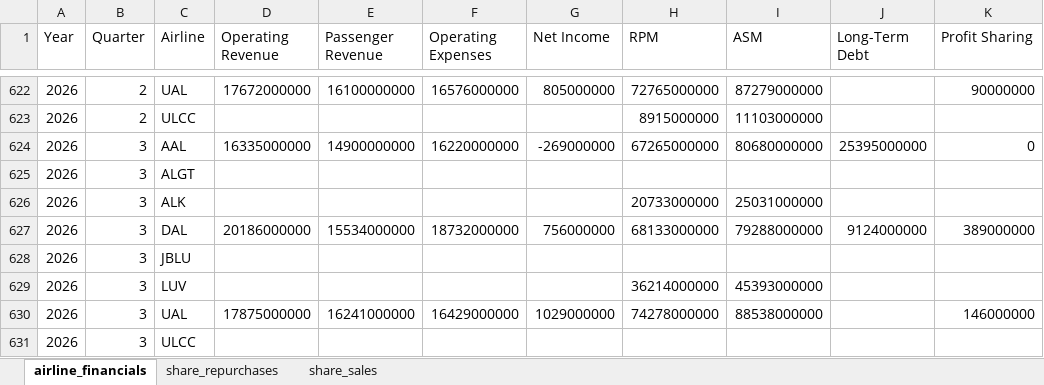
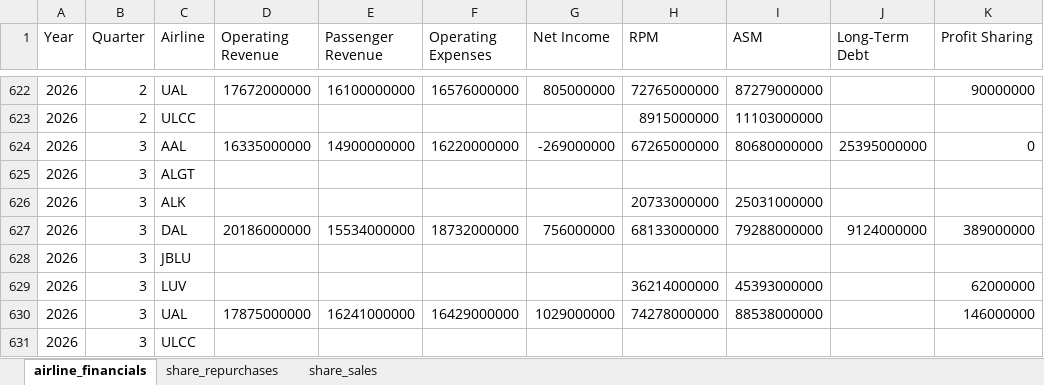
Before and after one commit to mtricanowicz/airline_financials, an Excel workbook: airline-dashboard/data/manual/airline_financial_data.xlsx, sheet airline_financials, drawn as a sheet; only a part is shown, gaps mark what is left out; values as stored, in another font and other column widths than the file's, no borders; the diff names each change by its address in the sheet, - before the commit and + after, or states it on an @@ line.

```diff
--- a/airline-dashboard/data/manual/airline_financial_data.xlsx (sheet airline_financials)
+++ b/airline-dashboard/data/manual/airline_financial_data.xlsx (sheet airline_financials)
-K629 (Profit Sharing): (empty)
+K629 (Profit Sharing): 62000000
```
Also changed, not shown: 6 other files.
